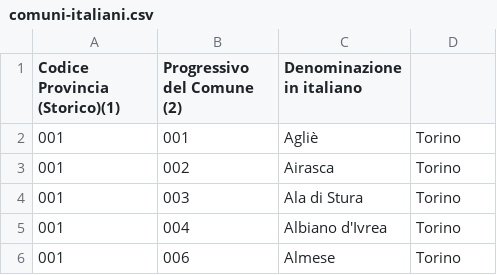
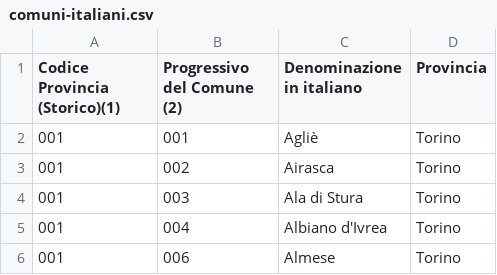
Before and after one commit to AdrianaGaglio/BW-EPIC-ENERGY-SERVICES, a CSV file: be/src/main/resources/comuni-italiani.csv, drawn as a sheet; only a part is shown.

```diff
--- a/be/src/main/resources/comuni-italiani.csv
+++ b/be/src/main/resources/comuni-italiani.csv
@@ -1,2 +1,2 @@
-Codice Provincia (Storico)(1);Progressivo del Comune (2);Denominazione in italiano
+Codice Provincia (Storico)(1);Progressivo del Comune (2);Denominazione in italiano;Provincia
 001;001;Agliè;Torino
```
Also changed, not shown: 7 other files.
